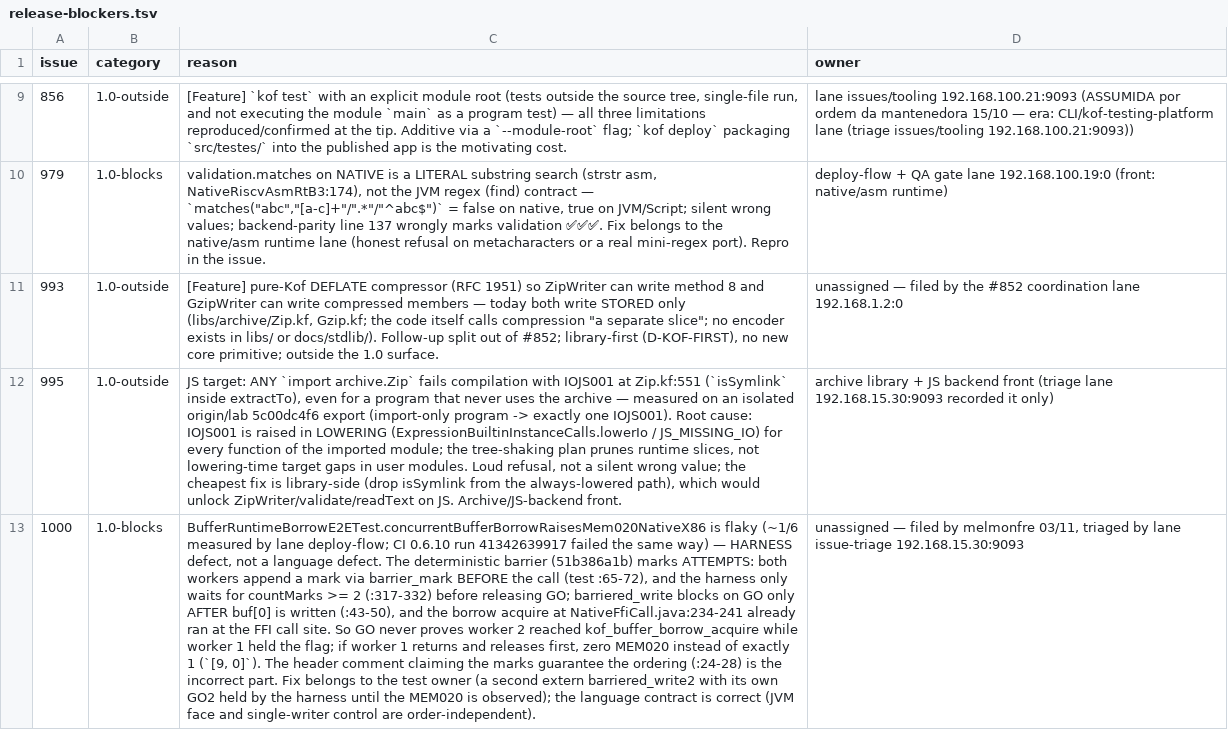
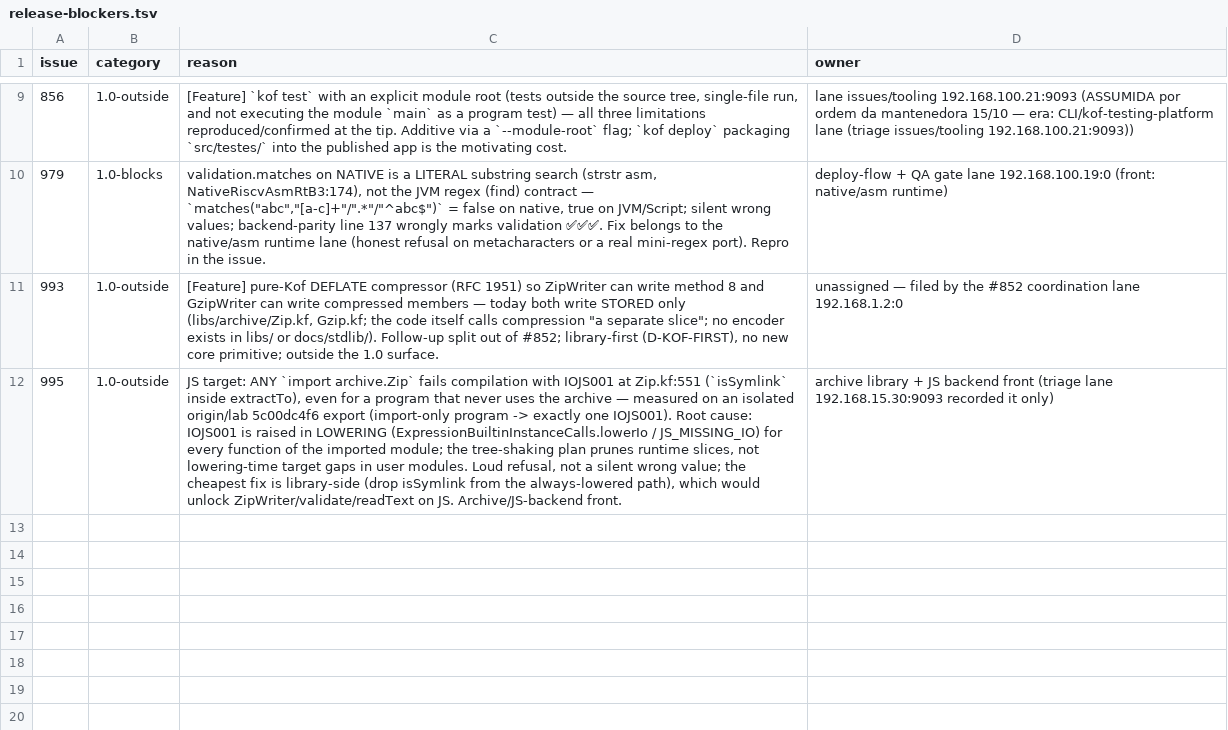
Before and after one commit to KofLang/Kof4j, a TSV file: scripts/release-blockers.tsv, drawn as a sheet; only a part is shown, gaps mark what is left out; the diff names each change by its address in the sheet, - before the commit and + after, or states it on an @@ line.

Commit message:
fix(test)+docs: #1000 — the borrow-race barrier proves the loser's acquire was REFUSED before GO (deterministic, was ~1/6 flaky)
The old harness marked ATTEMPTS before the FFI call and released GO on
countMarks>=2; but kof_buffer_borrow_acquire runs at the call site while
barriered_write blocks on GO only inside the fenced C — two pre-call marks
did not prove worker 2 reached the acquire while worker 1 held the borrow,
so worker 1 could return+release first (zero MEM020, [9, 0]). The loser now
emits a THIRD mark (barrier_mark(3)) from its catch (thrown by the failed
acquire, before entering the C) and the harness holds GO until READY + marks
1,2,3 exist; the winner cannot release until GO, so exactly one MEM020 always
fires. Applied to the JVM, native x86-64 and cross harnesses (test-only).

Proof: BufferRuntimeBorrowE2ETest 8/8; the previously-flaky native x86 case
12/12 green consecutively. known-bugs §937 (EN+PT) FIXED; CHANGELOG* cite
§937; release-blockers drops the #1000 1.0-blocks row (3->2 open).

```diff
--- a/scripts/release-blockers.tsv
+++ b/scripts/release-blockers.tsv
-row 13: 1000 | 1.0-blocks | BufferRuntimeBorrowE2ETest.concurrentBufferBorrowRaisesMem020NativeX86 is flaky (~1/6 measured by lane deploy-flow; CI 0.6.10 run 41342639917 failed the same way) — HARNESS defect, not a language defect. The deterministic barrier (51b386a1b) marks ATTEMPTS: both workers append a mark via barrier_mark BEFORE the call (test :65-72), and the harness only waits for countMarks >= 2 (:317-332) before releasing GO; barriered_write blocks on GO only AFTER buf[0] is written (:43-50), and the borrow acquire at NativeFfiCall.java:234-241 already ran at the FFI call site. So GO never proves worker 2 reached kof_buffer_borrow_acquire while worker 1 held the flag; if worker 1 returns and releases first, zero MEM020 instead of exactly 1 (`[9, 0]`). The header comment claiming the marks guarantee the ordering (:24-28) is the incorrect part. Fix belongs to the test owner (a second extern barriered_write2 with its own GO2 held by the harness until the MEM020 is observed); the language contract is correct (JVM face and single-writer control are order-independent). | unassigned — filed by melmonfre 03/11, triaged by lane issue-triage 192.168.15.30:9093
```
Also changed, not shown: 7 other files.
